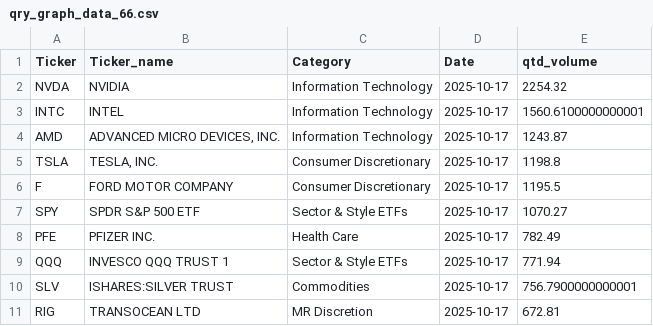
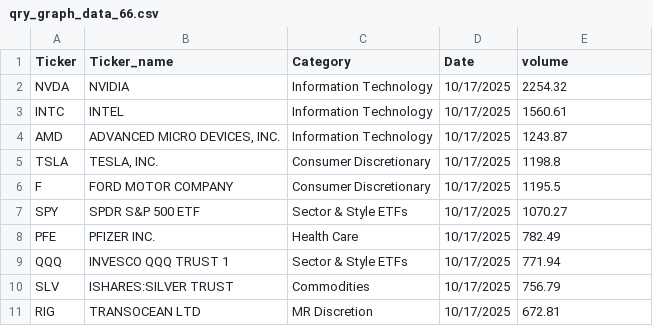
Before and after one commit to MarkmentumResearch/Demo, a CSV file: data/qry_graph_data_66.csv, drawn as a sheet.

Commit message:
Update qry_graph_data_66.csv

```diff
--- a/data/qry_graph_data_66.csv
+++ b/data/qry_graph_data_66.csv
@@ -1,11 +1,11 @@
-Ticker,Ticker_name,Category,Date,qtd_volume
-NVDA,NVIDIA ,Information Technology,2025-10-17,2254.32
-INTC,INTEL ,Information Technology,2025-10-17,1560.6100000000001
-AMD,"ADVANCED MICRO DEVICES, INC.",Information Technology,2025-10-17,1243.87
-TSLA,"TESLA, INC.",Consumer Discretionary,2025-10-17,1198.8
-F,FORD MOTOR COMPANY,Consumer Discretionary,2025-10-17,1195.5
-SPY,SPDR S&P 500 ETF,Sector & Style ETFs,2025-10-17,1070.27
-PFE,PFIZER INC.,Health Care,2025-10-17,782.49
-QQQ,INVESCO QQQ TRUST 1,Sector & Style ETFs,2025-10-17,771.94
-SLV,ISHARES:SILVER TRUST,Commodities,2025-10-17,756.7900000000001
-RIG,TRANSOCEAN LTD,MR Discretion,2025-10-17,672.81
+Ticker,Ticker_name,Category,Date,volume
+NVDA,NVIDIA ,Information Technology,10/17/2025,2254.32
+INTC,INTEL ,Information Technology,10/17/2025,1560.61
+AMD,"ADVANCED MICRO DEVICES, INC.",Information Technology,10/17/2025,1243.87
+TSLA,"TESLA, INC.",Consumer Discretionary,10/17/2025,1198.8
+F,FORD MOTOR COMPANY,Consumer Discretionary,10/17/2025,1195.5
+SPY,SPDR S&P 500 ETF,Sector & Style ETFs,10/17/2025,1070.27
+PFE,PFIZER INC.,Health Care,10/17/2025,782.49
+QQQ,INVESCO QQQ TRUST 1,Sector & Style ETFs,10/17/2025,771.94
+SLV,ISHARES:SILVER TRUST,Commodities,10/17/2025,756.79
+RIG,TRANSOCEAN LTD,MR Discretion,10/17/2025,672.81
```
